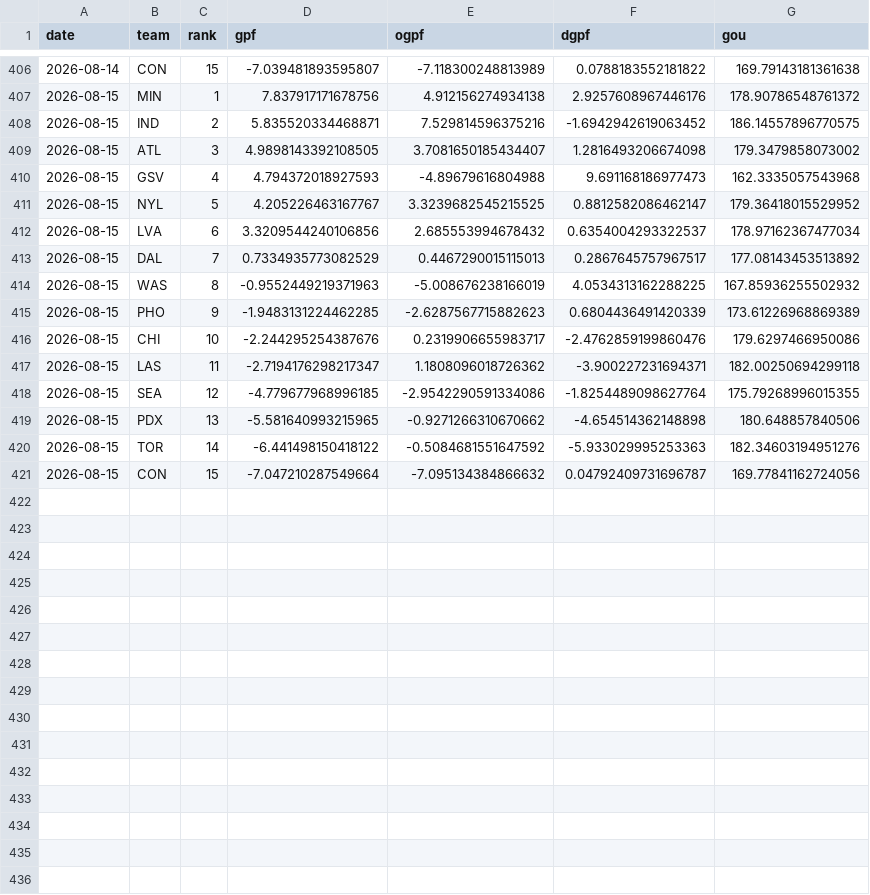
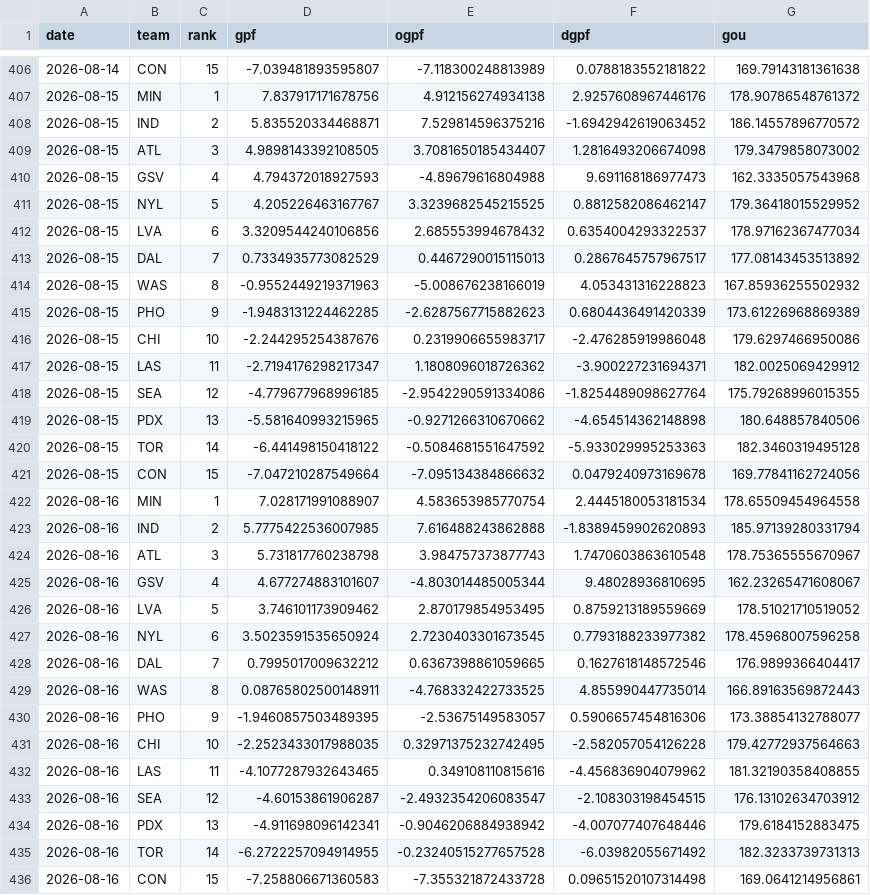
Before and after one commit to k-maaker/wnba-rankings, a CSV file: data/history.csv, drawn as a sheet; only a part is shown, gaps mark what is left out.

```diff
--- a/data/history.csv
+++ b/data/history.csv
@@ -407,3 +407,3 @@ date,team,rank,gpf,ogpf,dgpf,gou
 2026-08-15,MIN,1,7.837917171678756,4.912156274934138,2.9257608967446176,178.90786548761372
-2026-08-15,IND,2,5.835520334468871,7.529814596375216,-1.6942942619063452,186.14557896770575
+2026-08-15,IND,2,5.835520334468871,7.529814596375216,-1.6942942619063452,186.14557896770572
 2026-08-15,ATL,3,4.9898143392108505,3.7081650185434407,1.2816493206674098,179.3479858073002
@@ -413,9 +413,24 @@ date,team,rank,gpf,ogpf,dgpf,gou
 2026-08-15,DAL,7,0.7334935773082529,0.4467290015115013,0.2867645757967517,177.08143453513892
-2026-08-15,WAS,8,-0.9552449219371963,-5.008676238166019,4.0534313162288225,167.85936255502932
+2026-08-15,WAS,8,-0.9552449219371963,-5.008676238166019,4.053431316228823,167.85936255502932
 2026-08-15,PHO,9,-1.9483131224462285,-2.6287567715882623,0.6804436491420339,173.61226968869389
-2026-08-15,CHI,10,-2.244295254387676,0.2319906655983717,-2.4762859199860476,179.6297466950086
-2026-08-15,LAS,11,-2.7194176298217347,1.1808096018726362,-3.900227231694371,182.00250694299118
+2026-08-15,CHI,10,-2.244295254387676,0.2319906655983717,-2.476285919986048,179.6297466950086
+2026-08-15,LAS,11,-2.7194176298217347,1.1808096018726362,-3.900227231694371,182.0025069429912
 2026-08-15,SEA,12,-4.779677968996185,-2.9542290591334086,-1.8254489098627764,175.79268996015355
 2026-08-15,PDX,13,-5.581640993215965,-0.9271266310670662,-4.654514362148898,180.648857840506
-2026-08-15,TOR,14,-6.441498150418122,-0.5084681551647592,-5.933029995253363,182.34603194951276
-2026-08-15,CON,15,-7.047210287549664,-7.095134384866632,0.04792409731696787,169.77841162724056
+2026-08-15,TOR,14,-6.441498150418122,-0.5084681551647592,-5.933029995253363,182.3460319495128
+2026-08-15,CON,15,-7.047210287549664,-7.095134384866632,0.0479240973169678,169.77841162724056
+2026-08-16,MIN,1,7.028171991088907,4.583653985770754,2.4445180053181534,178.65509454964558
+2026-08-16,IND,2,5.7775422536007985,7.616488243862888,-1.8389459902620893,185.97139280331794
+2026-08-16,ATL,3,5.731817760238798,3.984757373877743,1.7470603863610548,178.75365555670967
+2026-08-16,GSV,4,4.677274883101607,-4.803014485005344,9.48028936810695,162.23265471608067
+2026-08-16,LVA,5,3.746101173909462,2.870179854953495,0.8759213189559669,178.51021710519052
+2026-08-16,NYL,6,3.5023591535650924,2.7230403301673545,0.7793188233977382,178.45968007596258
+2026-08-16,DAL,7,0.7995017009632212,0.6367398861059665,0.1627618148572546,176.9899366404417
+2026-08-16,WAS,8,0.08765802500148911,-4.768332422733525,4.855990447735014,166.89163569872443
+2026-08-16,PHO,9,-1.9460857503489395,-2.53675149583057,0.5906657454816306,173.38854132788077
+2026-08-16,CHI,10,-2.2523433017988035,0.32971375232742495,-2.582057054126228,179.42772937564663
+2026-08-16,LAS,11,-4.1077287932643465,0.349108110815616,-4.456836904079962,181.32190358408855
+2026-08-16,SEA,12,-4.60153861906287,-2.4932354206083547,-2.108303198454515,176.13102634703912
+2026-08-16,PDX,13,-4.911698096142341,-0.9046206884938942,-4.007077407648446,179.6184152883475
+2026-08-16,TOR,14,-6.2722257094914955,-0.23240515277657528,-6.03982055671492,182.3233739731313
+2026-08-16,CON,15,-7.258806671360583,-7.355321872433728,0.09651520107314498,169.0641214956861
```
Also changed, not shown: data/games.csv, docs/rankings.csv, 3 other files.
